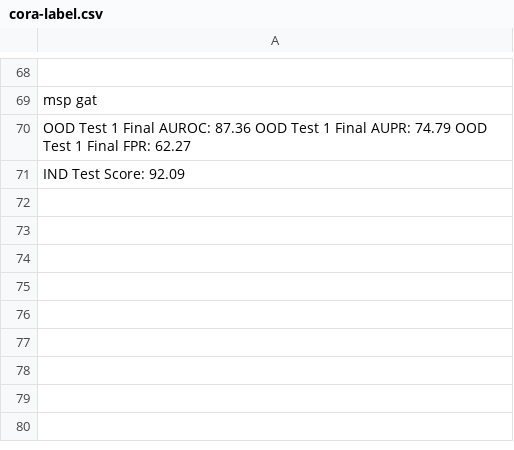
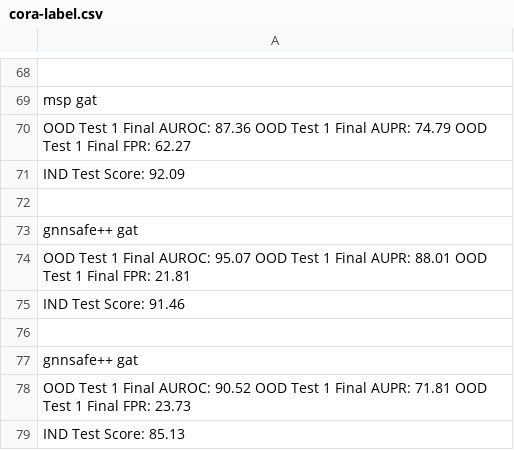
Before and after one commit to hoanganh1105/GEO, a CSV file: GNNSafe/results/cora-label.csv, drawn as a sheet; only a part is shown, gaps mark what is left out; the diff names each change by its address in the sheet, - before the commit and + after, or states it on an @@ line.

```diff
--- a/GNNSafe/results/cora-label.csv
+++ b/GNNSafe/results/cora-label.csv
+row 72: (empty)
+row 73: gnnsafe++ gat
+row 74: OOD Test 1 Final AUROC: 95.07 OOD Test 1 Final AUPR: 88.01 OOD Test 1 Final FPR: 21.81
+row 75: IND Test Score: 91.46
+row 76: (empty)
+row 77: gnnsafe++ gat
+row 78: OOD Test 1 Final AUROC: 90.52 OOD Test 1 Final AUPR: 71.81 OOD Test 1 Final FPR: 23.73
+row 79: IND Test Score: 85.13
```
Also changed, not shown: GNNSafe/results/cora-structure.csv, 1 other file.
